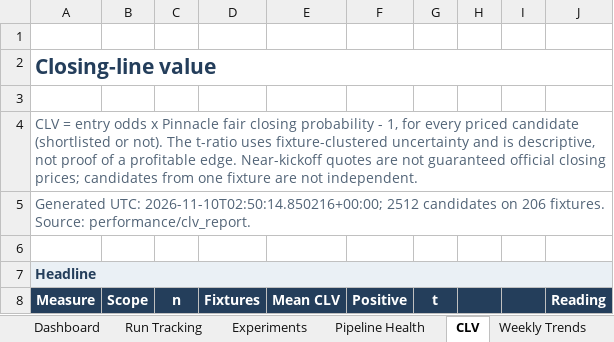
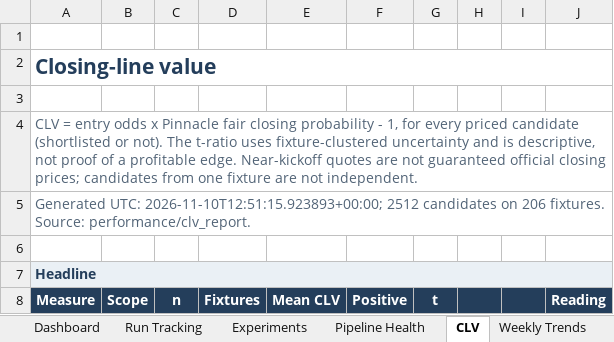
Before and after one commit to paulmaina/football-value-pipeline, an Excel workbook: football_output_v2/readable/football_performance_report.xlsx, sheet CLV, drawn as a sheet; only a part is shown; values as stored, in another font and other column widths than the file's, no borders; conditional formats not drawn; the diff names each change by its address in the sheet, - before the commit and + after, or states it on an @@ line.

```diff
--- a/football_output_v2/readable/football_performance_report.xlsx (sheet CLV)
+++ b/football_output_v2/readable/football_performance_report.xlsx (sheet CLV)
-A5 (Measure): Generated UTC: 2026-11-10T02:50:14.850216+00:00; 2512 candidates…
+A5 (Measure): Generated UTC: 2026-11-10T12:51:15.923893+00:00; 2512 candidates…
```
Also changed, not shown: sheet Pipeline Health, sheet Dashboard, 19 other files.
